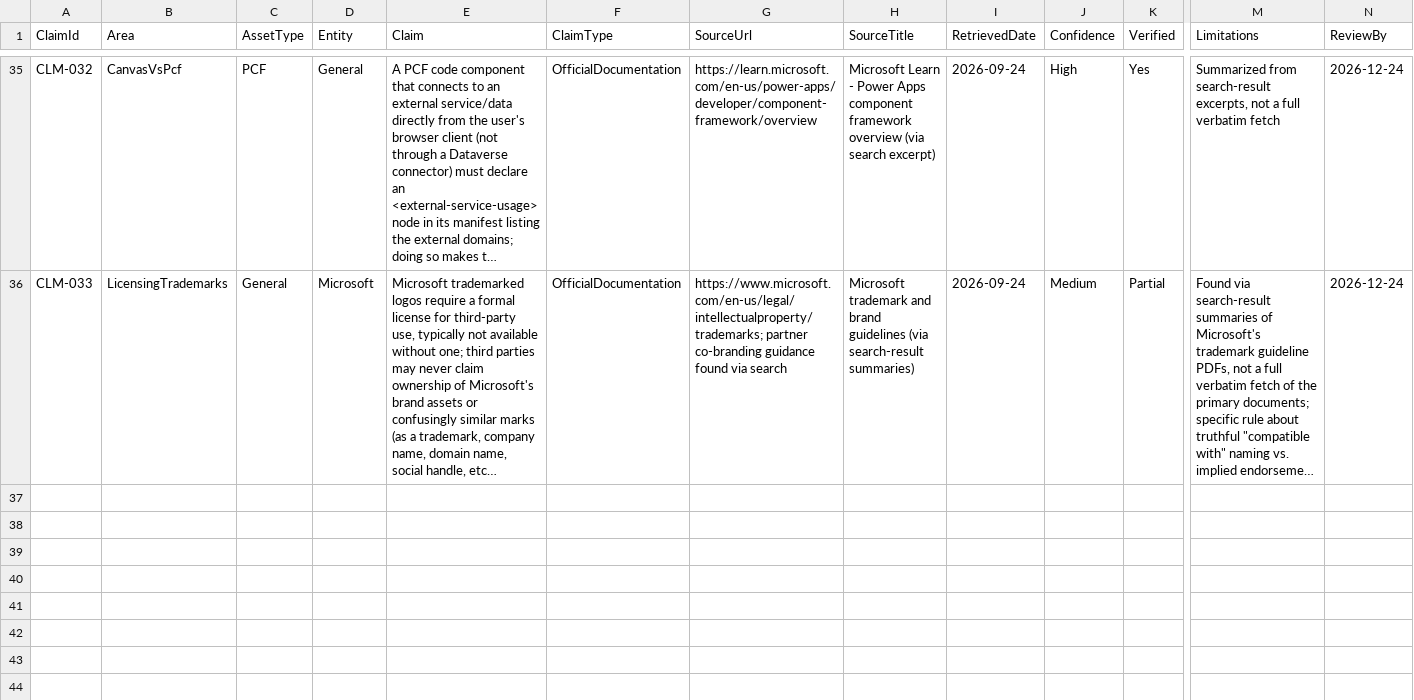
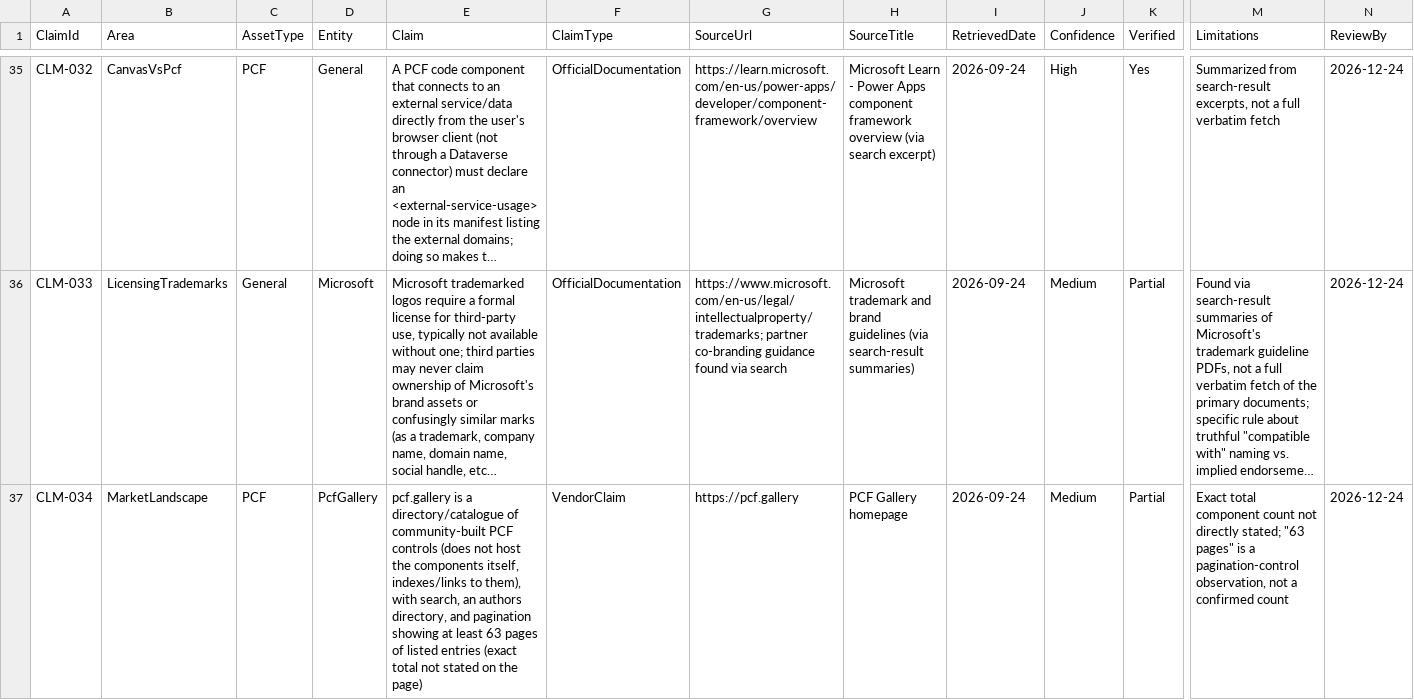
Before and after one commit to posiauday/PPUniverse, a CSV file: docs/research/power-apps-components/claims-register.csv, drawn as a sheet; only a part is shown, gaps mark what is left out; long unchanged cells end in …; rows hold the shown columns only; the diff covers the shown part only; the diff names each change by its address in the sheet, - before the commit and + after, or states it on an @@ line.

```diff
--- a/docs/research/power-apps-components/claims-register.csv
+++ b/docs/research/power-apps-components/claims-register.csv
+row 37: CLM-034 | MarketLandscape | PCF | PcfGallery | pcf.gallery is a directory/catalogue of community-built PCF controls (does not host the components itself, indexes/links to them), with search, an authors directory, and pagination showing at least 63 pages of listed entries (exact total not stated on the page) | VendorClaim | https://pcf.gallery | PCF Gallery homepage | 2026-09-24 | Medium | Partial | Exact total component count not directly stated; "63 pages" is a pagination-control observation, not a confirmed count | 2026-12-24
```
Also changed, not shown: 2 added rows elsewhere in this file, 7 other files.
